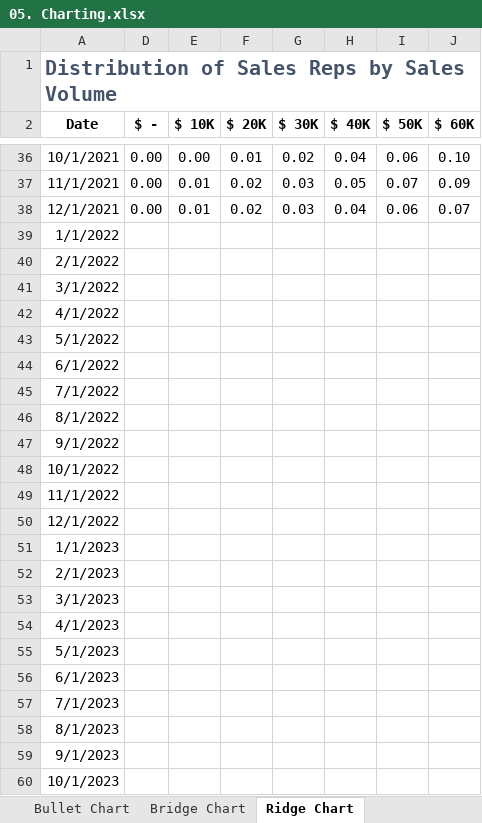
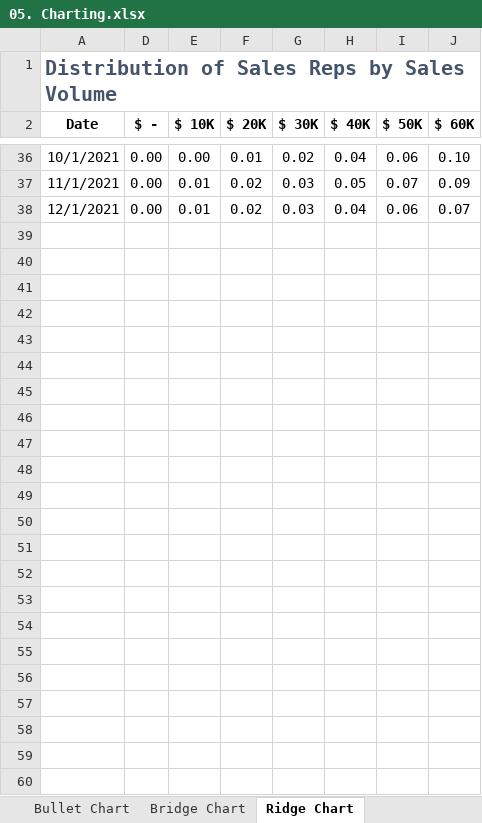
Before and after one commit to castlenthesky/excellent_at_excel, an Excel workbook: 05. Charting.xlsx, sheet Ridge Chart, drawn as a sheet; only a part is shown, gaps mark what is left out; values as stored, in another font and other column widths than the file's, no borders; charts and pictures not drawn; rows hold the shown columns only; the diff names each change by its address in the sheet, - before the commit and + after, or states it on an @@ line.

```diff
--- a/05. Charting.xlsx (sheet Ridge Chart)
+++ b/05. Charting.xlsx (sheet Ridge Chart)
-row 39: 1/1/2022
-row 40: 2/1/2022
-row 41: 3/1/2022
-row 42: 4/1/2022
-row 43: 5/1/2022
-row 44: 6/1/2022
-row 45: 7/1/2022
-row 46: 8/1/2022
-row 47: 9/1/2022
-row 48: 10/1/2022
-row 49: 11/1/2022
-row 50: 12/1/2022
-row 51: 1/1/2023
-row 52: 2/1/2023
-row 53: 3/1/2023
-row 54: 4/1/2023
-row 55: 5/1/2023
-row 56: 6/1/2023
-row 57: 7/1/2023
-row 58: 8/1/2023
-row 59: 9/1/2023
-row 60: 10/1/2023
```
Also changed, not shown: sheet Churn Reporting, sheet Bridge Chart, sheet Bullet Chart, formulas that keep their value, hidden cells, charts or pictures, 1 other file.
